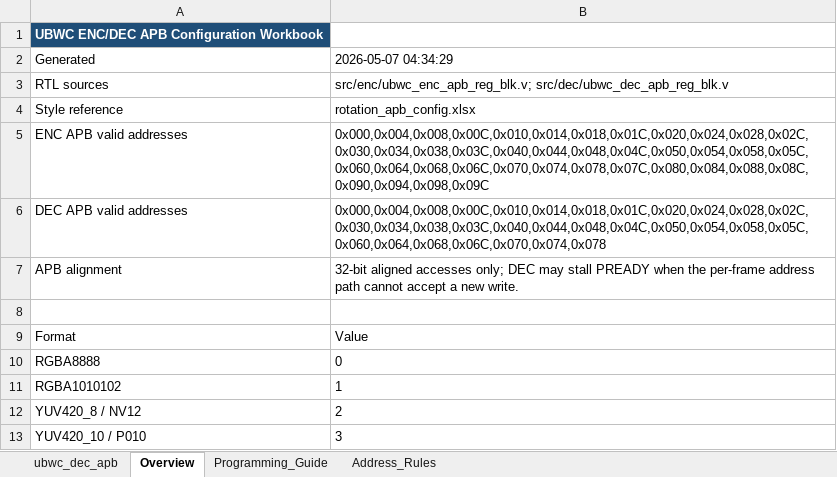
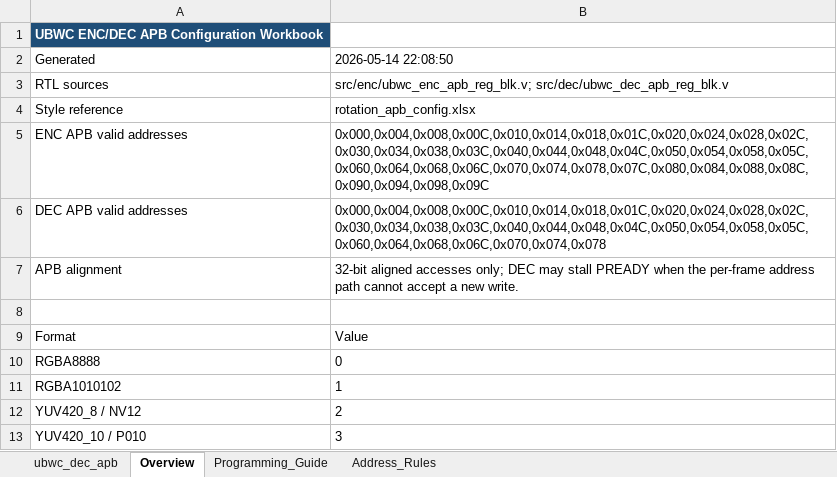
Before and after one commit to luckymiaojw/ubwc, an Excel workbook: docs/ubwc_dec_reg_table.xlsx, sheet Overview, drawn as a sheet; values as stored, in another font and other column widths than the file's, no borders; the diff names each change by its address in the sheet, - before the commit and + after, or states it on an @@ line.

```diff
--- a/docs/ubwc_dec_reg_table.xlsx (sheet Overview)
+++ b/docs/ubwc_dec_reg_table.xlsx (sheet Overview)
-B2: 2026-05-07 04:34:29
+B2: 2026-05-14 22:08:50
```
Also changed, not shown: sheet ubwc_dec_apb, sheet Programming_Guide, sheet Address_Rules, docs/ubwc_enc_reg_table.xlsx, docs/ubwc_reg_table_cn.xlsx, 13 other files.
